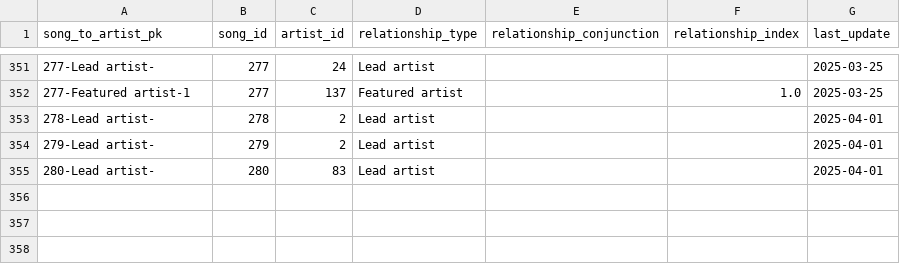
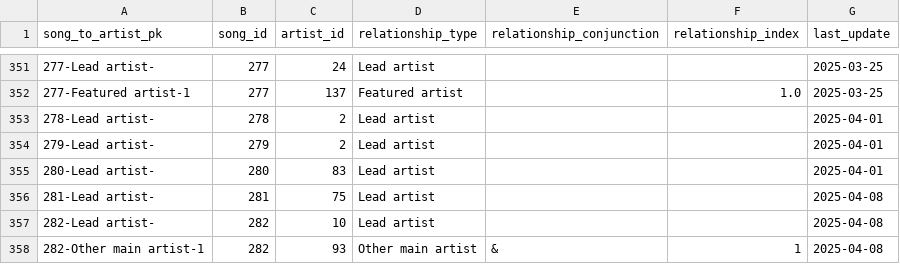
Before and after one commit to jwmanahan/billboard, a CSV file: source_data/song_to_artist.csv, drawn as a sheet; only a part is shown, gaps mark what is left out.

```diff
--- a/source_data/song_to_artist.csv
+++ b/source_data/song_to_artist.csv
@@ -355 +355,4 @@ song_to_artist_pk,song_id,artist_id,relationship_type,relationship_conjunction,r
 280-Lead artist-,280,83,Lead artist,,,2025-04-01
+281-Lead artist-,281,75,Lead artist,,,2025-04-08
+282-Lead artist-,282,10,Lead artist,,,2025-04-08
+282-Other main artist-1,282,93,Other main artist,&,1,2025-04-08
```
Also changed, not shown: source_data/billboard_ranking.csv, source_data/song.csv, 2 other files.
